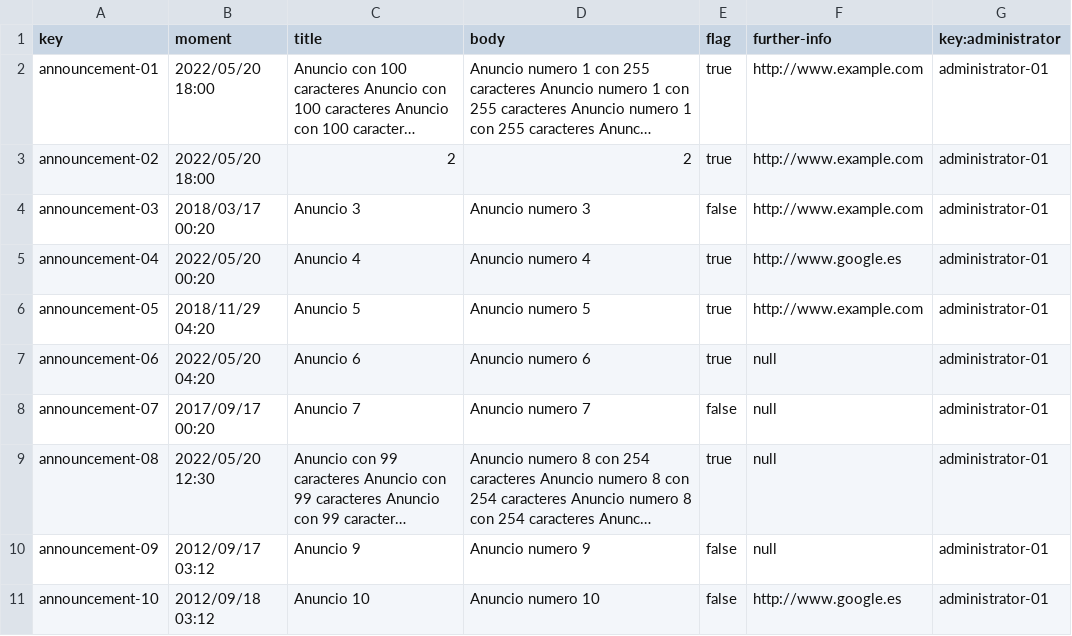
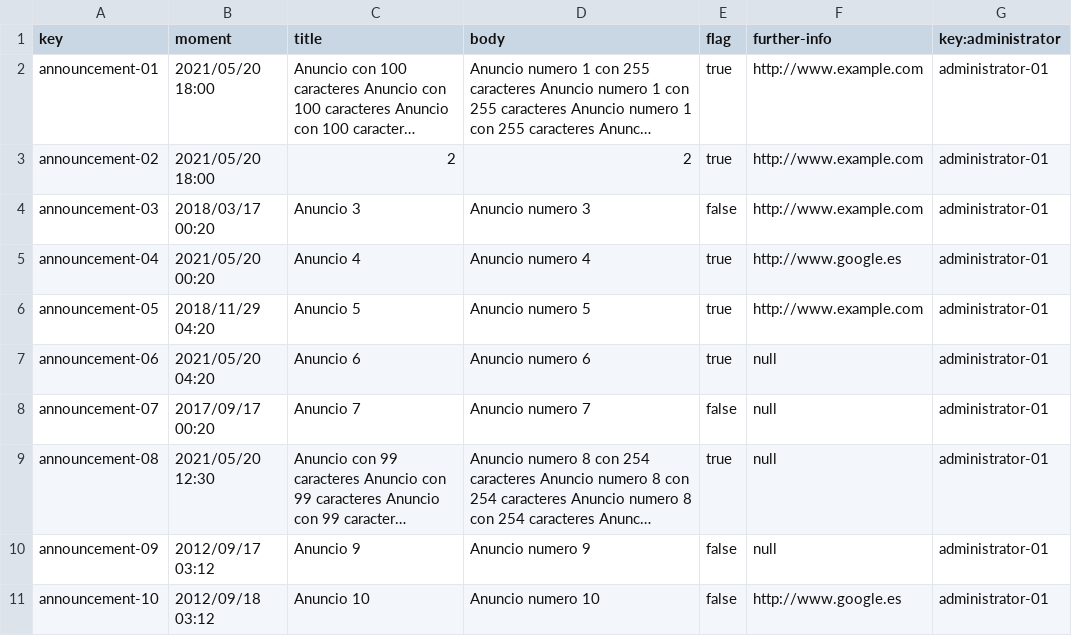
Before and after one commit to adrleogom/Acme-One, a CSV file: src/main/webapp/WEB-INF/resources/sample-data/announcement.csv, drawn as a sheet; long unchanged cells end in …; the diff names each change by its address in the sheet, - before the commit and + after, or states it on an @@ line.

```diff
--- a/src/main/webapp/WEB-INF/resources/sample-data/announcement.csv
+++ b/src/main/webapp/WEB-INF/resources/sample-data/announcement.csv
-B2:B3 (moment): 2022/05/20 18:00
+B2:B3 (moment): 2021/05/20 18:00
-B5 (moment): 2022/05/20 00:20
+B5 (moment): 2021/05/20 00:20
-B7 (moment): 2022/05/20 04:20
+B7 (moment): 2021/05/20 04:20
-B9 (moment): 2022/05/20 12:30
+B9 (moment): 2021/05/20 12:30
```
Also changed, not shown: 3 other files.
